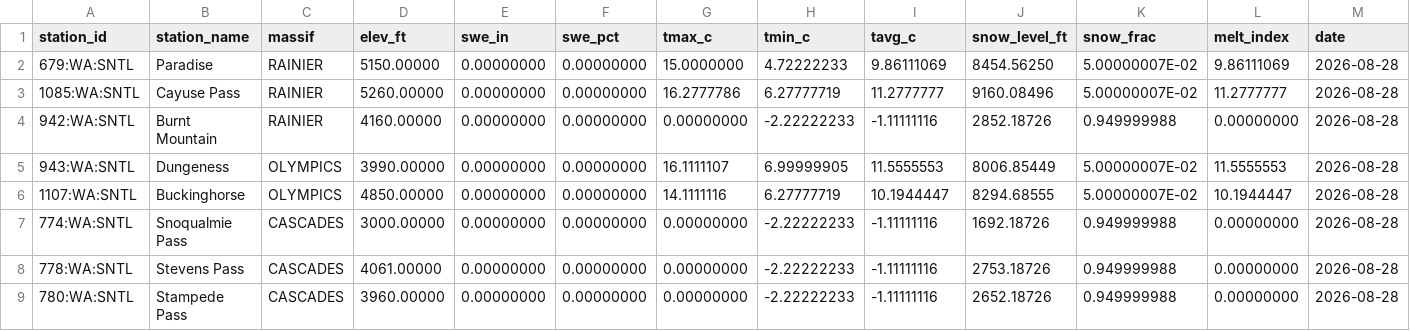
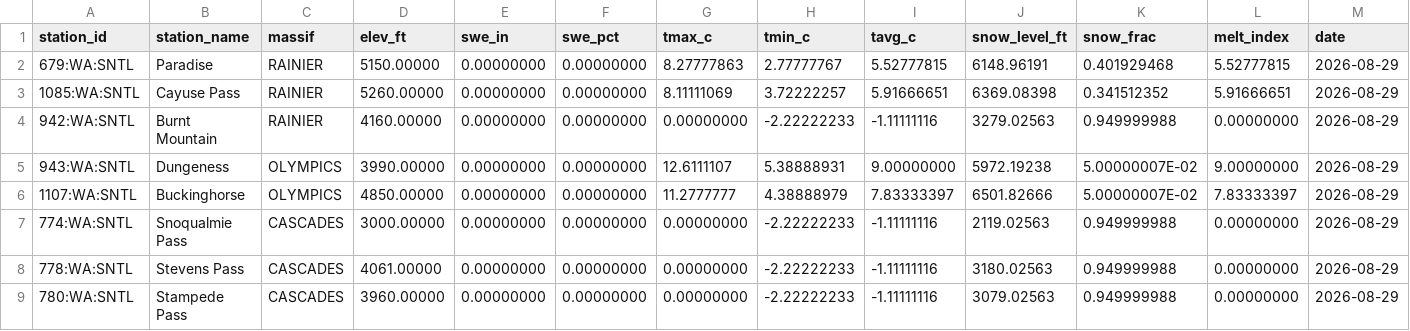
Before and after one commit to bdgroves/cascadia-wx, a CSV file: analysis.csv, drawn as a sheet; only a part is shown; the diff covers the shown part only.

```diff
--- a/analysis.csv
+++ b/analysis.csv
@@ -1,9 +1,9 @@
 station_id,station_name,massif,elev_ft,swe_in,swe_pct,tmax_c,tmin_c,tavg_c,snow_level_ft,snow_frac,melt_index,date
- 679:WA:SNTL,"Paradise",RAINIER,   5150.00000     ,   0.00000000     ,   0.00000000     ,   15.0000000     ,   4.72222233     ,   9.86111069     ,   8454.56250     ,   5.00000007E-02 ,   9.86111069     ,2026-08-28
- 1085:WA:SNTL,"Cayuse Pass",RAINIER,   5260.00000     ,   0.00000000     ,   0.00000000     ,   16.2777786     ,   6.27777719     ,   11.2777777     ,   9160.08496     ,   5.00000007E-02 ,   11.2777777     ,2026-08-28
- 942:WA:SNTL,"Burnt Mountain",RAINIER,   4160.00000     ,   0.00000000     ,   0.00000000     ,   0.00000000     ,  -2.22222233     ,  -1.11111116     ,   2852.18726     ,  0.949999988     ,   0.00000000     ,2026-08-28
- 943:WA:SNTL,"Dungeness",OLYMPICS,   3990.00000     ,   0.00000000     ,   0.00000000     ,   16.1111107     ,   6.99999905     ,   11.5555553     ,   8006.85449     ,   5.00000007E-02 ,   11.5555553     ,2026-08-28
- 1107:WA:SNTL,"Buckinghorse",OLYMPICS,   4850.00000     ,   0.00000000     ,   0.00000000     ,   14.1111116     ,   6.27777719     ,   10.1944447     ,   8294.68555     ,   5.00000007E-02 ,   10.1944447     ,2026-08-28
- 774:WA:SNTL,"Snoqualmie Pass",CASCADES,   3000.00000     ,   0.00000000     ,   0.00000000     ,   0.00000000     ,  -2.22222233     ,  -1.11111116     ,   1692.18726     ,  0.949999988     ,   0.00000000     ,2026-08-28
- 778:WA:SNTL,"Stevens Pass",CASCADES,   4061.00000     ,   0.00000000     ,   0.00000000     ,   0.00000000     ,  -2.22222233     ,  -1.11111116     ,   2753.18726     ,  0.949999988     ,   0.00000000     ,2026-08-28
- 780:WA:SNTL,"Stampede Pass",CASCADES,   3960.00000     ,   0.00000000     ,   0.00000000     ,   0.00000000     ,  -2.22222233     ,  -1.11111116     ,   2652.18726     ,  0.949999988     ,   0.00000000     ,2026-08-28
+ 679:WA:SNTL,"Paradise",RAINIER,   5150.00000     ,   0.00000000     ,   0.00000000     ,   8.27777863     ,   2.77777767     ,   5.52777815     ,   6148.96191     ,  0.401929468     ,   5.52777815     ,2026-08-29
+ 1085:WA:SNTL,"Cayuse Pass",RAINIER,   5260.00000     ,   0.00000000     ,   0.00000000     ,   8.11111069     ,   3.72222257     ,   5.91666651     ,   6369.08398     ,  0.341512352     ,   5.91666651     ,2026-08-29
+ 942:WA:SNTL,"Burnt Mountain",RAINIER,   4160.00000     ,   0.00000000     ,   0.00000000     ,   0.00000000     ,  -2.22222233     ,  -1.11111116     ,   3279.02563     ,  0.949999988     ,   0.00000000     ,2026-08-29
+ 943:WA:SNTL,"Dungeness",OLYMPICS,   3990.00000     ,   0.00000000     ,   0.00000000     ,   12.6111107     ,   5.38888931     ,   9.00000000     ,   5972.19238     ,   5.00000007E-02 ,   9.00000000     ,2026-08-29
+ 1107:WA:SNTL,"Buckinghorse",OLYMPICS,   4850.00000     ,   0.00000000     ,   0.00000000     ,   11.2777777     ,   4.38888979     ,   7.83333397     ,   6501.82666     ,   5.00000007E-02 ,   7.83333397     ,2026-08-29
+ 774:WA:SNTL,"Snoqualmie Pass",CASCADES,   3000.00000     ,   0.00000000     ,   0.00000000     ,   0.00000000     ,  -2.22222233     ,  -1.11111116     ,   2119.02563     ,  0.949999988     ,   0.00000000     ,2026-08-29
+ 778:WA:SNTL,"Stevens Pass",CASCADES,   4061.00000     ,   0.00000000     ,   0.00000000     ,   0.00000000     ,  -2.22222233     ,  -1.11111116     ,   3180.02563     ,  0.949999988     ,   0.00000000     ,2026-08-29
+ 780:WA:SNTL,"Stampede Pass",CASCADES,   3960.00000     ,   0.00000000     ,   0.00000000     ,   0.00000000     ,  -2.22222233     ,  -1.11111116     ,   3079.02563     ,  0.949999988     ,   0.00000000     ,2026-08-29
```
Also changed, not shown: 22 edited cells elsewhere in this file, snotel_data.csv, 2 other files.
